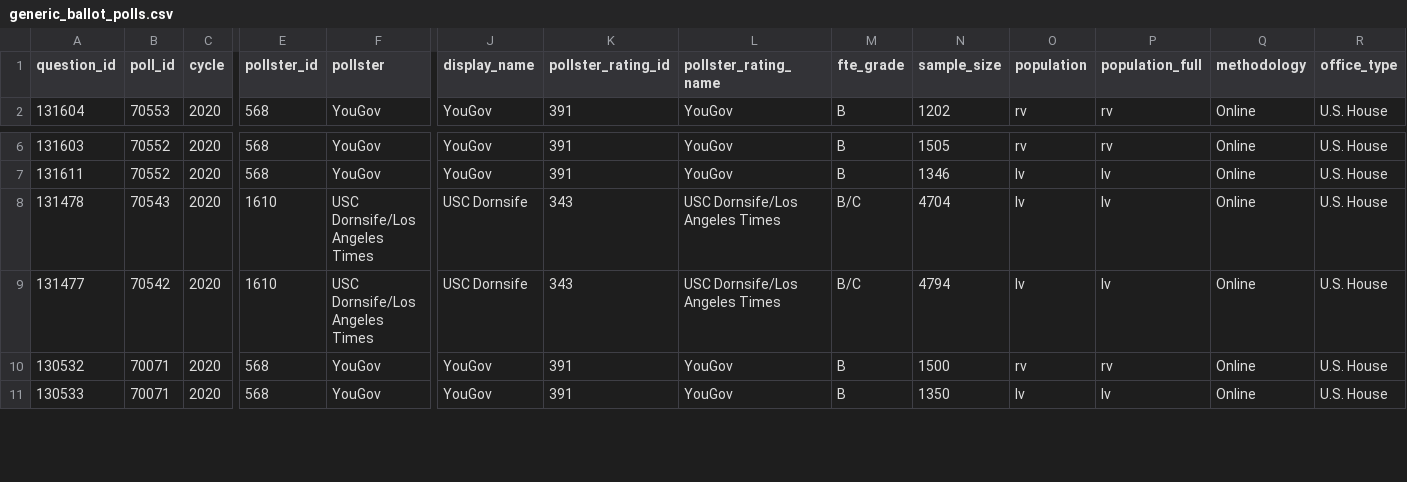
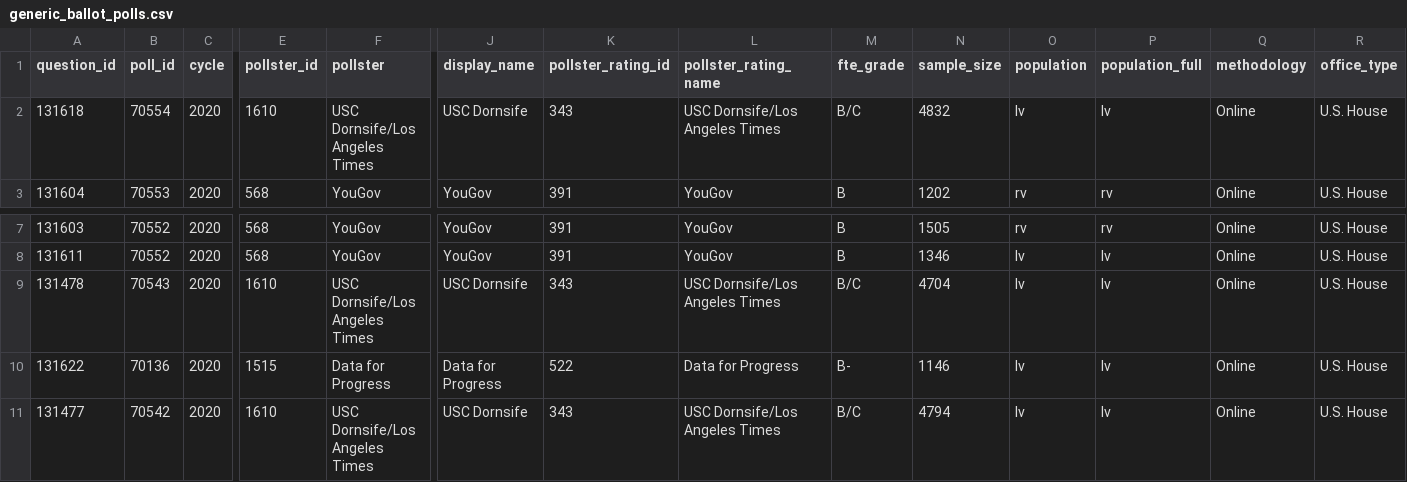
Before and after one commit to simonw/fivethirtyeight-polls, a CSV file: generic_ballot_polls.csv, drawn as a sheet; only a part is shown, gaps mark what is left out; the shorter side is filled out with more unchanged rows; rows hold the shown columns only; the diff names each change by its address in the sheet, - before the commit and + after, or states it on an @@ line.

```diff
--- a/generic_ballot_polls.csv
+++ b/generic_ballot_polls.csv
+row 2: 131618 | 70554 | 2020 | 1610 | USC Dornsife/Los Angeles Times | USC Dornsife | 343 | USC Dornsife/Los Angeles Times | B/C | 4832 | lv | lv | Online | U.S. House
+row 10: 131622 | 70136 | 2020 | 1515 | Data for Progress | Data for Progress | 522 | Data for Progress | B- | 1146 | lv | lv | Online | U.S. House
```
Also changed, not shown: 1 other file.
